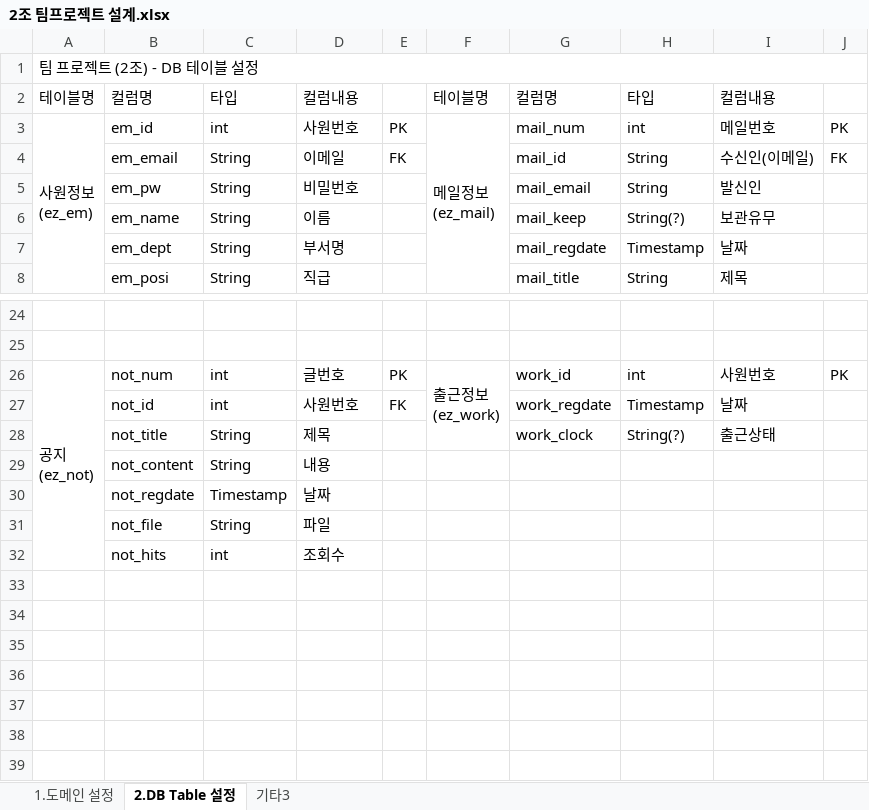
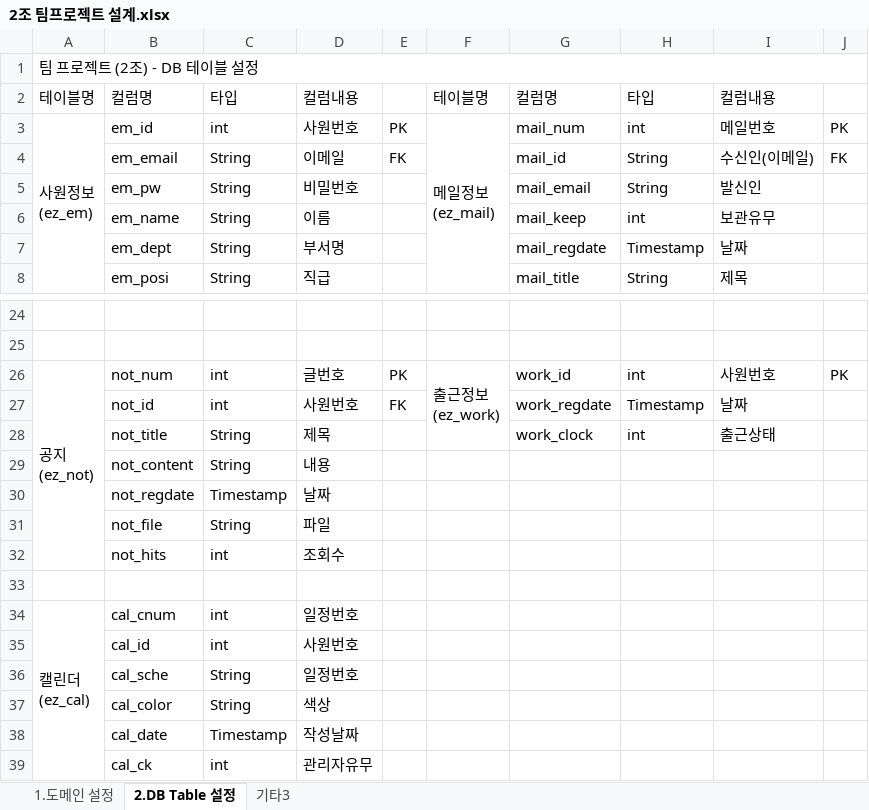
Before and after one commit to ha2js/EZFORM, an Excel workbook: document/2조 팀프로젝트 설계.xlsx, sheet 2.DB Table 설정, drawn as a sheet; only a part is shown, gaps mark what is left out; values as stored, in another font and other column widths than the file's, no cell formats; charts and pictures not drawn; ↵ is a line break in a cell; the diff names each change by its address in the sheet, - before the commit and + after, or states it on an @@ line.

```diff
--- a/document/2조 팀프로젝트 설계.xlsx (sheet 2.DB Table 설정)
+++ b/document/2조 팀프로젝트 설계.xlsx (sheet 2.DB Table 설정)
-H6: String(?)
+H6: int
-H28: String(?)
+H28: int
+row 33: (empty)
+row 34: 캘린더 ↵ (ez_cal) | cal_cnum | int | 일정번호
+row 35:  | cal_id | int | 사원번호
+row 36:  | cal_sche | String | 일정번호
+row 37:  | cal_color | String | 색상
+row 38:  | cal_date | Timestamp | 작성날짜
+row 39:  | cal_ck | int | 관리자유무
```
Also changed, not shown: sheet 1.도메인 설정, cell formats, charts or pictures.
